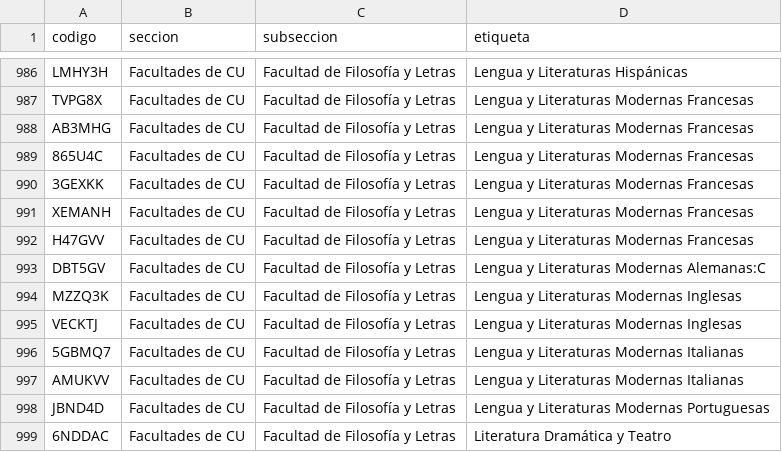
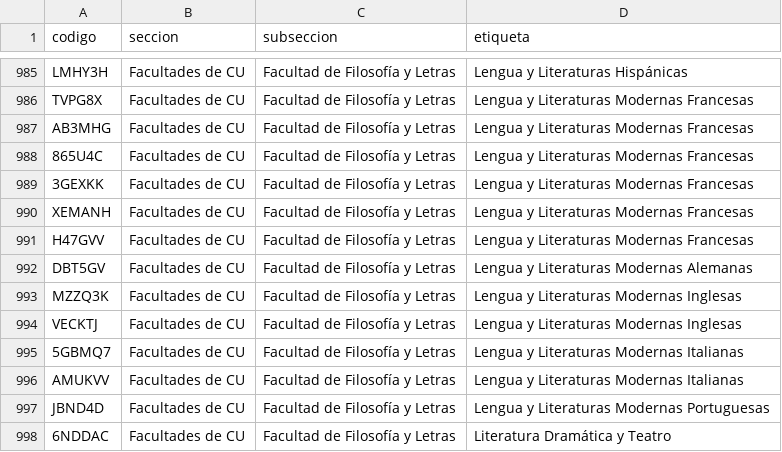
Before and after one commit to jaguarOR/espacio-unam-codigos, a CSV file: datos/codigos-doc.csv, drawn as a sheet; only a part is shown, gaps mark what is left out; the diff covers the shown part only.

```diff
--- a/datos/codigos-doc.csv
+++ b/datos/codigos-doc.csv
@@ -992,3 +991,3 @@ XEMANH,Facultades de CU,Facultad de Filosofía y Letras,Lengua y Literaturas Mod
 H47GVV,Facultades de CU,Facultad de Filosofía y Letras,Lengua y Literaturas Modernas Francesas
-DBT5GV,Facultades de CU,Facultad de Filosofía y Letras,Lengua y Literaturas Modernas Alemanas:C
+DBT5GV,Facultades de CU,Facultad de Filosofía y Letras,Lengua y Literaturas Modernas Alemanas
 MZZQ3K,Facultades de CU,Facultad de Filosofía y Letras,Lengua y Literaturas Modernas Inglesas
```
Also changed, not shown: 4 added rows and 1 removed row elsewhere in this file, 9 other files.
